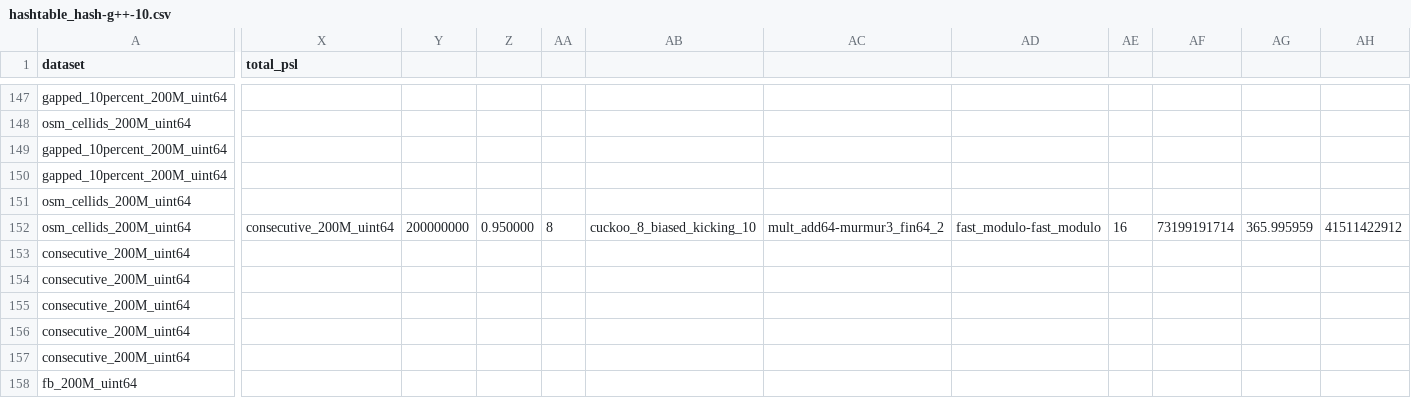
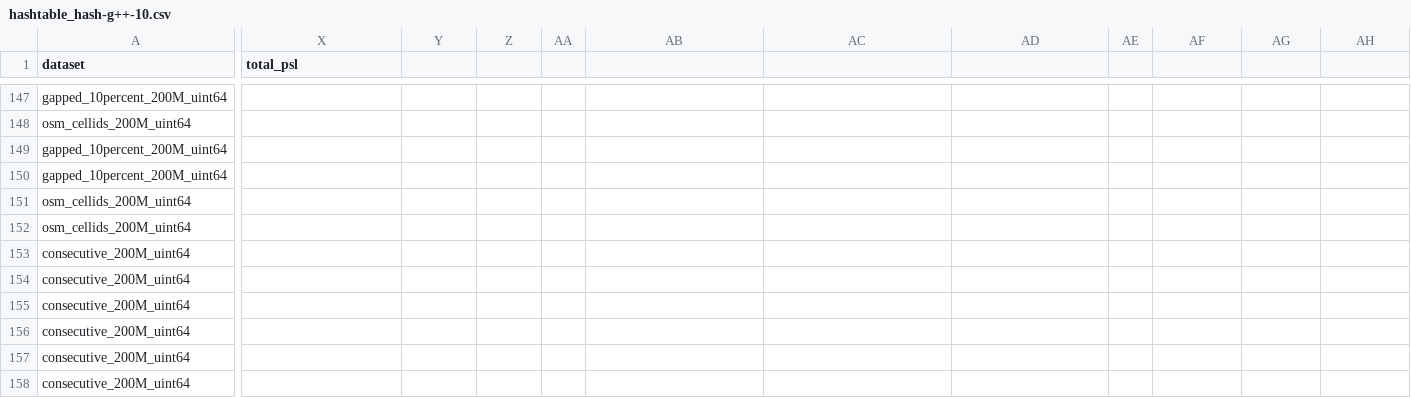
Before and after one commit to DominikHorn/hashing-old-archive, a CSV file: results/hashtable_hash/hashtable_hash-g++-10.csv, drawn as a sheet; only a part is shown, gaps mark what is left out; the shorter side is filled out with more unchanged rows; rows hold the shown columns only; the diff covers the shown part only; the diff names each change by its address in the sheet, - before the commit and + after, or states it on an @@ line.

Commit message:
fix missing line break for one measurement

```diff
--- a/results/hashtable_hash/hashtable_hash-g++-10.csv
+++ b/results/hashtable_hash/hashtable_hash-g++-10.csv
-X152 (total_psl): consecutive_200M_uint64
+X152 (total_psl): (empty)
-Y152: 200000000
+Y152: (empty)
-Z152: 0.950000
+Z152: (empty)
-AA152: 8
+AA152: (empty)
-AB152: cuckoo_8_biased_kicking_10
+AB152: (empty)
-AC152: mult_add64-murmur3_fin64_2
+AC152: (empty)
-AD152: fast_modulo-fast_modulo
+AD152: (empty)
-AE152: 16
+AE152: (empty)
-AF152: 73199191714
+AF152: (empty)
-AG152: 365.995959
+AG152: (empty)
-AH152: 41511422912
+AH152: (empty)
+row 153: consecutive_200M_uint64
```
Also changed, not shown: 5 edited cells elsewhere in this file.
